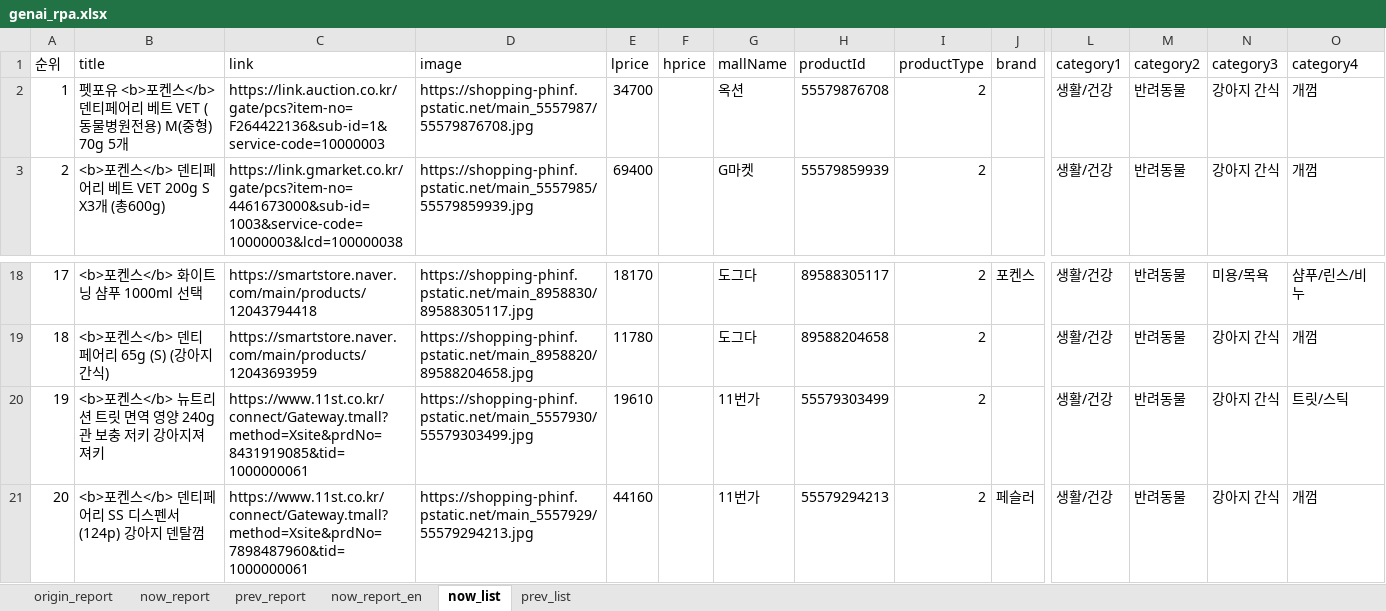
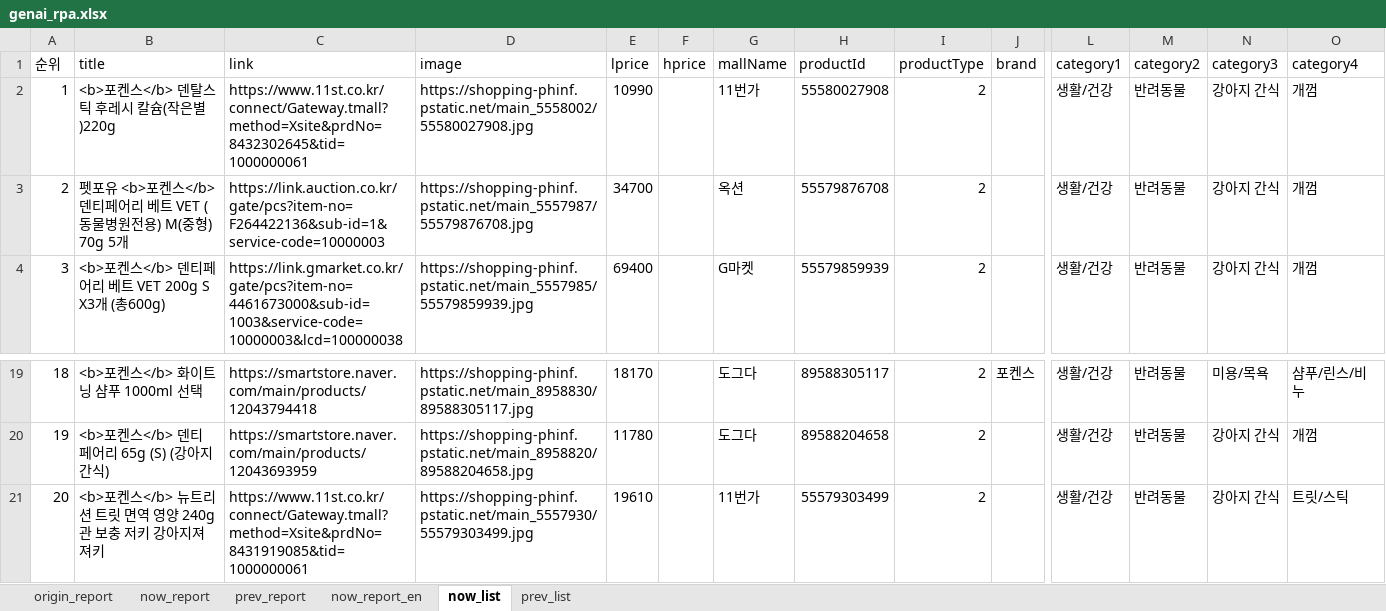
Before and after one commit to onizuka-38/ai_x, an Excel workbook: source/09_GenerativeAI_RPA/genai_rpa.xlsx, sheet now_list, drawn as a sheet; only a part is shown, gaps mark what is left out; values as stored, in another font and other column widths than the file's, no borders; removed rows and columns are numbered as before the commit, all else as after; rows hold the shown columns only; the diff names each change by its address in the sheet, - before the commit and + after, or states it on an @@ line.

```diff
--- a/source/09_GenerativeAI_RPA/genai_rpa.xlsx (sheet now_list)
+++ b/source/09_GenerativeAI_RPA/genai_rpa.xlsx (sheet now_list)
+row 2: 1 | <b>포켄스</b> 덴탈스틱 후레시 칼슘(작은별)220g | https://www.11st.co.kr/connect/Gateway.tmall?method=Xsite&prdNo=8432302645&tid=1000000061 | https://shopping-phinf.pstatic.net/main_5558002/55580027908.jpg | 10990 |  | 11번가 | 55580027908 | 2 |  | 생활/건강 | 반려동물 | 강아지 간식 | 개껌
@@ column A (순위) renumbered between rows 3 and 21 @@
-row 21: 20 | <b>포켄스</b> 덴티페어리 SS 디스펜서 (124p) 강아지 덴탈껌 | https://www.11st.co.kr/connect/Gateway.tmall?method=Xsite&prdNo=7898487960&tid=1000000061 | https://shopping-phinf.pstatic.net/main_5557929/55579294213.jpg | 44160 |  | 11번가 | 55579294213 | 2 | 페슬러 | 생활/건강 | 반려동물 | 강아지 간식 | 개껌
```
Also changed, not shown: sheet prev_list, sheet now_report, sheet prev_report, 1 other file.
